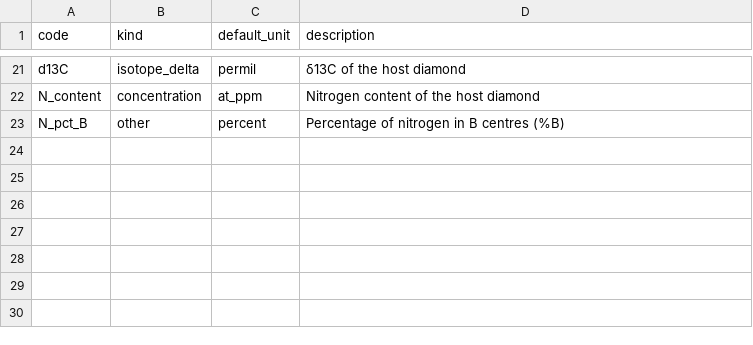
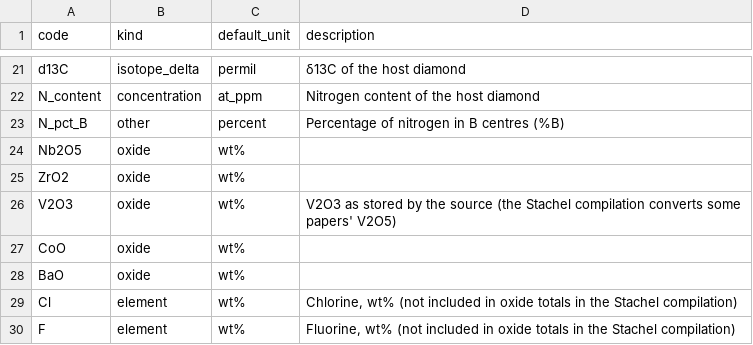
Before and after one commit to acelcior/diamond-inclusion-database, a CSV file: vocab/quantity.csv, drawn as a sheet; only a part is shown, gaps mark what is left out.

```diff
--- a/vocab/quantity.csv
+++ b/vocab/quantity.csv
@@ -23 +23,8 @@ N_content,concentration,at_ppm,Nitrogen content of the host diamond
 N_pct_B,other,percent,Percentage of nitrogen in B centres (%B)
+Nb2O5,oxide,wt%,
+ZrO2,oxide,wt%,
+V2O3,oxide,wt%,"V2O3 as stored by the source (the Stachel compilation converts some papers' V2O5)"
+CoO,oxide,wt%,
+BaO,oxide,wt%,
+Cl,element,wt%,"Chlorine, wt% (not included in oxide totals in the Stachel compilation)"
+F,element,wt%,"Fluorine, wt% (not included in oxide totals in the Stachel compilation)"
```
Also changed, not shown: vocab/phase.csv, vocab/phase_name_variant.csv, 23 other files.
